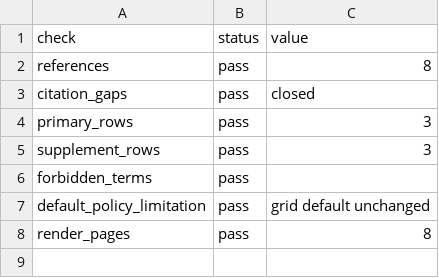
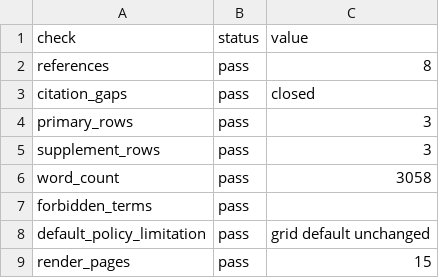
Before and after one commit to hoanglinh221191/TITAN-BIE-PB, a CSV file: docs/fagbi_guarded_p4_package/submission/fagbi_scope_z4t_docx_qa.csv, drawn as a sheet.

Commit message:
Expand FAGBI Z4T manuscript body

```diff
--- a/docs/fagbi_guarded_p4_package/submission/fagbi_scope_z4t_docx_qa.csv
+++ b/docs/fagbi_guarded_p4_package/submission/fagbi_scope_z4t_docx_qa.csv
@@ -5,4 +5,5 @@
 "supplement_rows","pass","3"
+"word_count","pass","3058"
 "forbidden_terms","pass",""
 "default_policy_limitation","pass","grid default unchanged"
-"render_pages","pass","8"
+"render_pages","pass","15"
```
Also changed, not shown: docs/fagbi_guarded_p4_package/submission/fagbi_scope_z4t_decision.csv, 25 other files.
